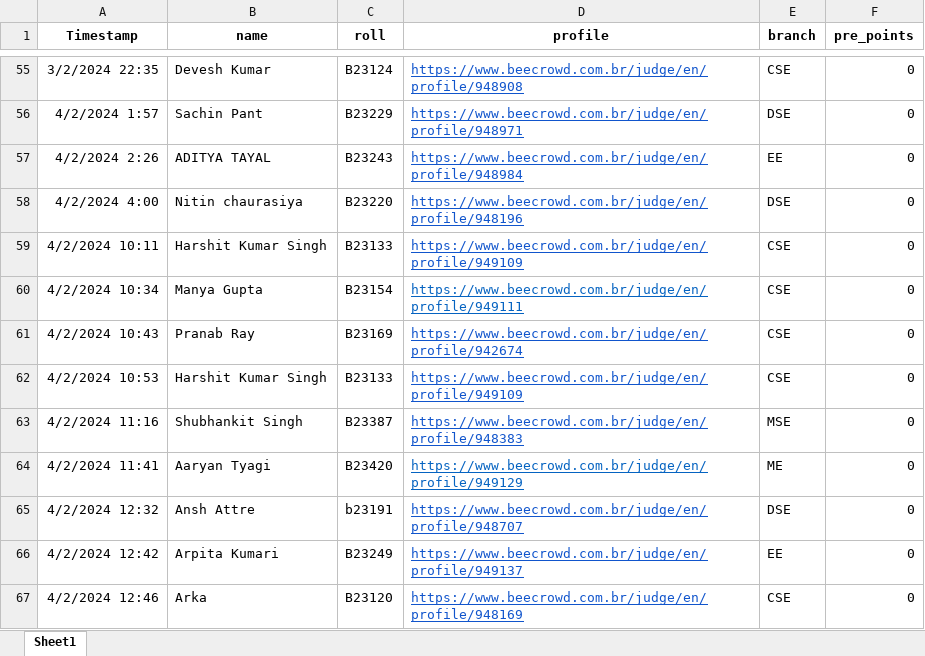
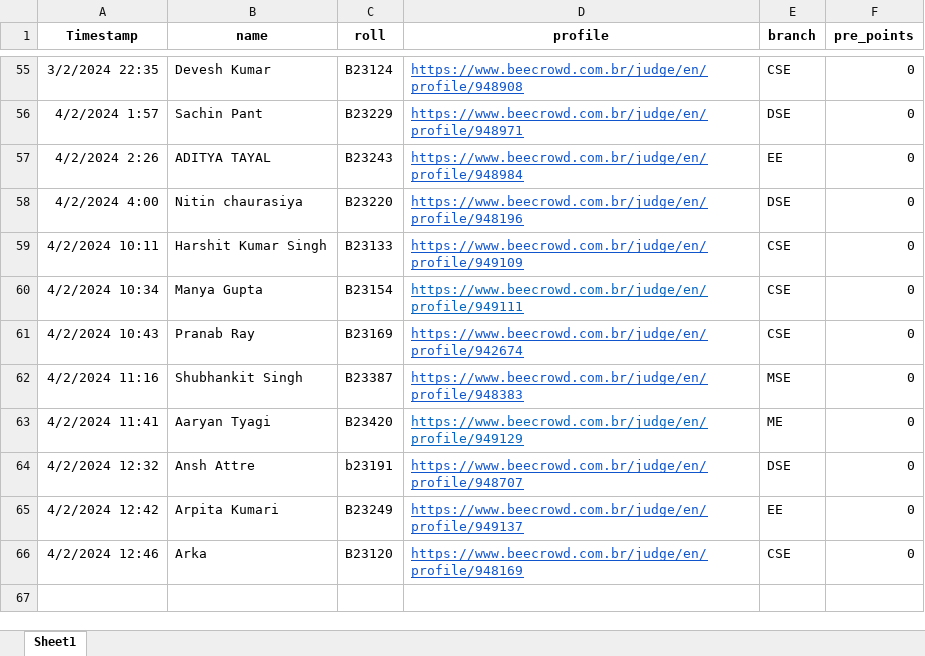
Before and after one commit to AdarshSantoria/UR1-Leaderboard-2022, an Excel workbook: responses.xlsx, sheet Sheet1, drawn as a sheet; only a part is shown, gaps mark what is left out; values as stored, in another font and other column widths than the file's, no borders; the diff names each change by its address in the sheet, - before the commit and + after, or states it on an @@ line.

Commit message:
Add files via upload

```diff
--- a/responses.xlsx (sheet Sheet1)
+++ b/responses.xlsx (sheet Sheet1)
-row 62: 4/2/2024 10:53 | Harshit Kumar Singh | B23133 | https://www.beecrowd.com.br/judge/en/profile/949109 | CSE | 0
```
